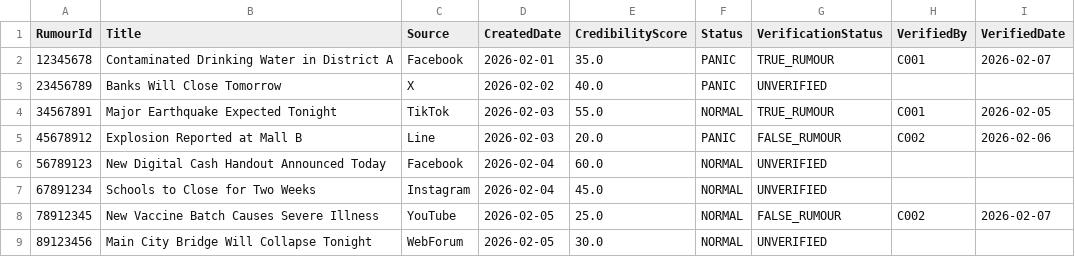
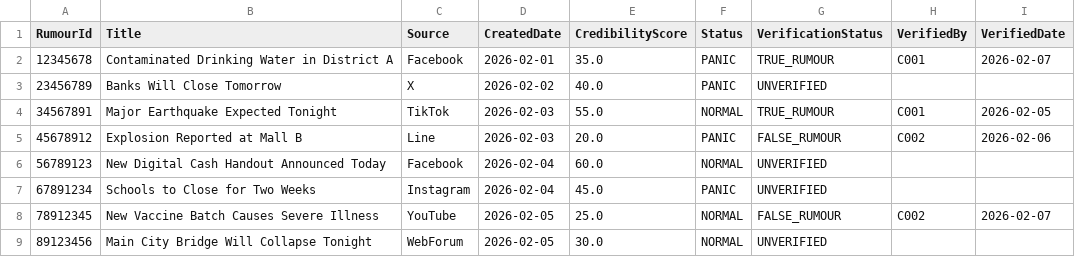
Before and after one commit to RealSoSity/66050356-MVC-2-2568, a CSV file: data/rumours.csv, drawn as a sheet.

```diff
--- a/data/rumours.csv
+++ b/data/rumours.csv
@@ -6,3 +6,3 @@ RumourId,Title,Source,CreatedDate,CredibilityScore,Status,VerificationStatus,Ver
 56789123,New Digital Cash Handout Announced Today,Facebook,2026-02-04,60.0,NORMAL,UNVERIFIED,,
-67891234,Schools to Close for Two Weeks,Instagram,2026-02-04,45.0,NORMAL,UNVERIFIED,,
+67891234,Schools to Close for Two Weeks,Instagram,2026-02-04,45.0,PANIC,UNVERIFIED,,
 78912345,New Vaccine Batch Causes Severe Illness,YouTube,2026-02-05,25.0,NORMAL,FALSE_RUMOUR,C002,2026-02-07
```
Also changed, not shown: data/reports.csv, 1 other file.
